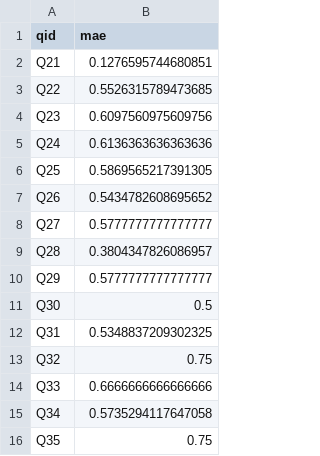
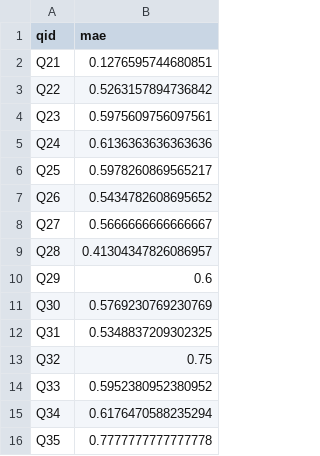
Before and after one commit to ApexARNaik/MLops_T7, a CSV file: docs/per_q_mae_candidate_gradient_boosting.csv, drawn as a sheet.

```diff
--- a/docs/per_q_mae_candidate_gradient_boosting.csv
+++ b/docs/per_q_mae_candidate_gradient_boosting.csv
@@ -2,15 +2,15 @@ qid,mae
 Q21,0.1276595744680851
-Q22,0.5526315789473685
-Q23,0.6097560975609756
+Q22,0.5263157894736842
+Q23,0.5975609756097561
 Q24,0.6136363636363636
-Q25,0.5869565217391305
+Q25,0.5978260869565217
 Q26,0.5434782608695652
-Q27,0.5777777777777777
-Q28,0.3804347826086957
-Q29,0.5777777777777777
-Q30,0.5
+Q27,0.5666666666666667
+Q28,0.41304347826086957
+Q29,0.6
+Q30,0.5769230769230769
 Q31,0.5348837209302325
 Q32,0.75
-Q33,0.6666666666666666
-Q34,0.5735294117647058
-Q35,0.75
+Q33,0.5952380952380952
+Q34,0.6176470588235294
+Q35,0.7777777777777778
```
Also changed, not shown: docs/model_comparison_results.csv, docs/per_q_mae_baseline_tfidf_ridge.csv, 5 other files.
